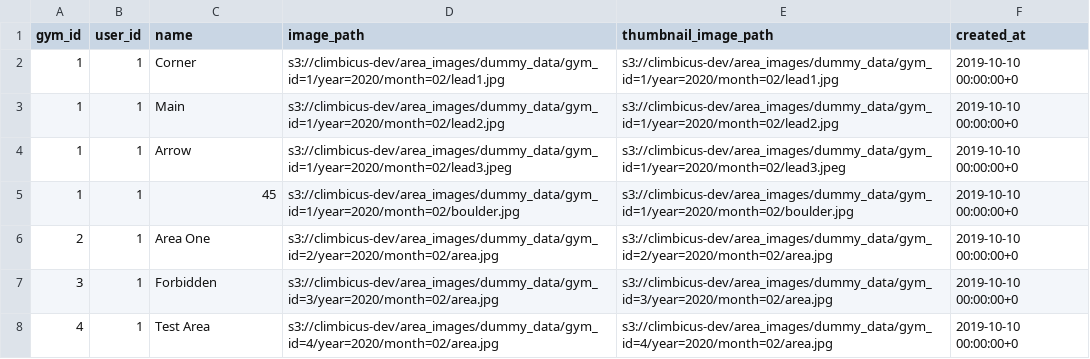
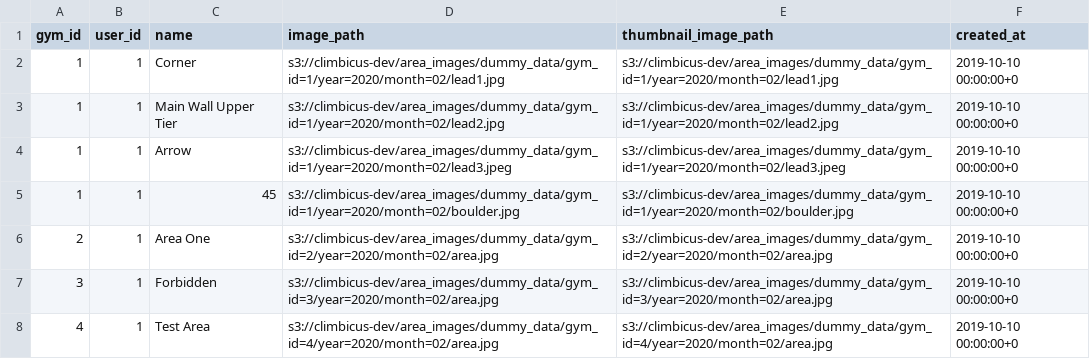
Before and after one commit to andrius-sil/climbicus, a CSV file: server/resources/testing/areas.csv, drawn as a sheet.

Commit message:
Center align area names

```diff
--- a/server/resources/testing/areas.csv
+++ b/server/resources/testing/areas.csv
@@ -2,3 +2,3 @@ gym_id,user_id,name,image_path,thumbnail_image_path,created_at
 1,1,Corner,s3://climbicus-dev/area_images/dummy_data/gym_id=1/year=2020/month=02/lead1.jpg,s3://climbicus-dev/area_images/dummy_data/gym_id=1/year=2020/month=02/lead1.jpg,2019-10-10 00:00:00+0
-1,1,Main,s3://climbicus-dev/area_images/dummy_data/gym_id=1/year=2020/month=02/lead2.jpg,s3://climbicus-dev/area_images/dummy_data/gym_id=1/year=2020/month=02/lead2.jpg,2019-10-10 00:00:00+0
+1,1,Main Wall Upper Tier,s3://climbicus-dev/area_images/dummy_data/gym_id=1/year=2020/month=02/lead2.jpg,s3://climbicus-dev/area_images/dummy_data/gym_id=1/year=2020/month=02/lead2.jpg,2019-10-10 00:00:00+0
 1,1,Arrow,s3://climbicus-dev/area_images/dummy_data/gym_id=1/year=2020/month=02/lead3.jpeg,s3://climbicus-dev/area_images/dummy_data/gym_id=1/year=2020/month=02/lead3.jpeg,2019-10-10 00:00:00+0
```
Also changed, not shown: 1 other file.
